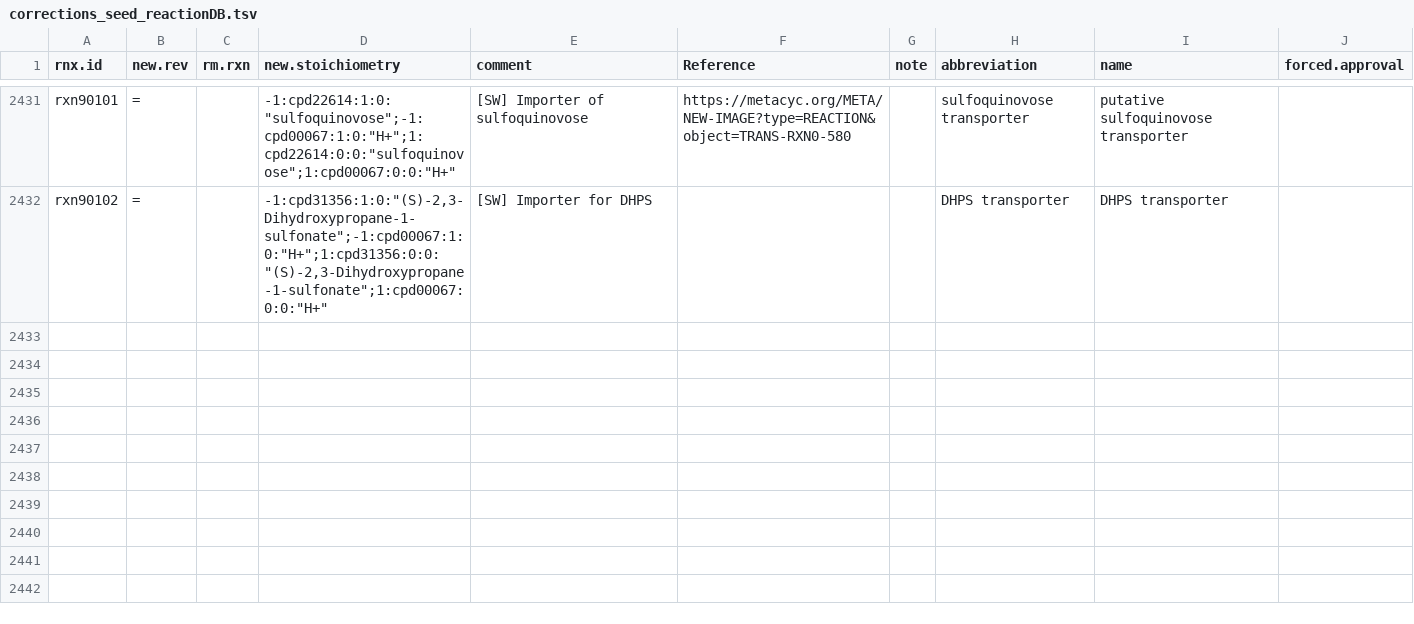
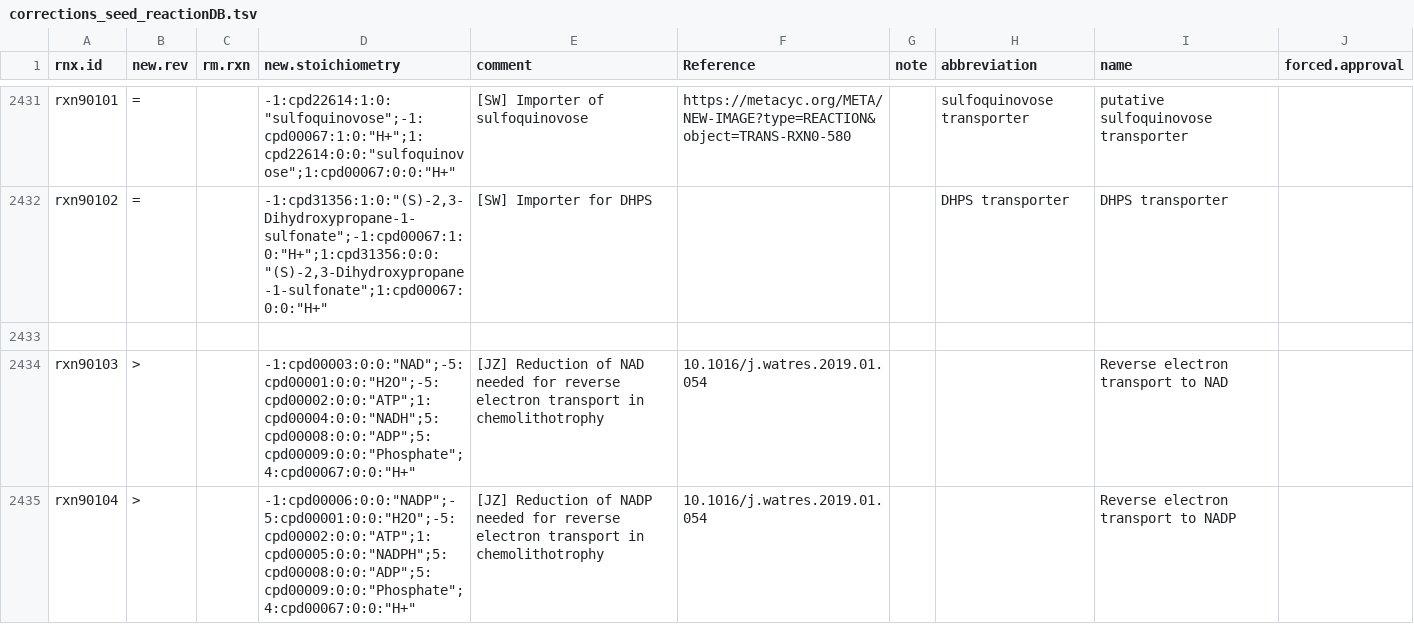
Before and after one commit to jotech/gapseq, a TSV file: dat/corrections_seed_reactionDB.tsv, drawn as a sheet; only a part is shown, gaps mark what is left out.

Commit message:
reverse electron transport reactions
- the reduction of nad(p) in chemolithotroph organisms for electron
acceptors with a higher redox potential than that of nad/nadh (-320mV) consumes energy
- two helper reactions were added which cover this energetic demand (no
direct usage of proton motive force due to futile cycle risk)
- 5 atp are needed for the reduction of nad(p)
- reference: https://doi.org/10.1016/j.watres.2019.01.054
- refers #73

```diff
--- a/dat/corrections_seed_reactionDB.tsv
+++ b/dat/corrections_seed_reactionDB.tsv
@@ -2432 +2432,4 @@ rxn90101	=		-1:cpd22614:1:0:"sulfoquinovose";-1:cpd00067:1:0:"H+";1:cpd22614:0:0
 rxn90102	=		-1:cpd31356:1:0:"(S)-2,3-Dihydroxypropane-1-sulfonate";-1:cpd00067:1:0:"H+";1:cpd31356:0:0:"(S)-2,3-Dihydroxypropane-1-sulfonate";1:cpd00067:0:0:"H+"	[SW] Importer for DHPS			DHPS transporter	DHPS transporter	
+									
+rxn90103	>		-1:cpd00003:0:0:"NAD";-5:cpd00001:0:0:"H2O";-5:cpd00002:0:0:"ATP";1:cpd00004:0:0:"NADH";5:cpd00008:0:0:"ADP";5:cpd00009:0:0:"Phosphate";4:cpd00067:0:0:"H+"	[JZ] Reduction of NAD needed for reverse electron transport in chemolithotrophy	10.1016/j.watres.2019.01.054			Reverse electron transport to NAD	
+rxn90104	>		-1:cpd00006:0:0:"NADP";-5:cpd00001:0:0:"H2O";-5:cpd00002:0:0:"ATP";1:cpd00005:0:0:"NADPH";5:cpd00008:0:0:"ADP";5:cpd00009:0:0:"Phosphate";4:cpd00067:0:0:"H+"	[JZ] Reduction of NADP needed for reverse electron transport in chemolithotrophy	10.1016/j.watres.2019.01.054			Reverse electron transport to NADP	
```
Also changed, not shown: 1 other file.
